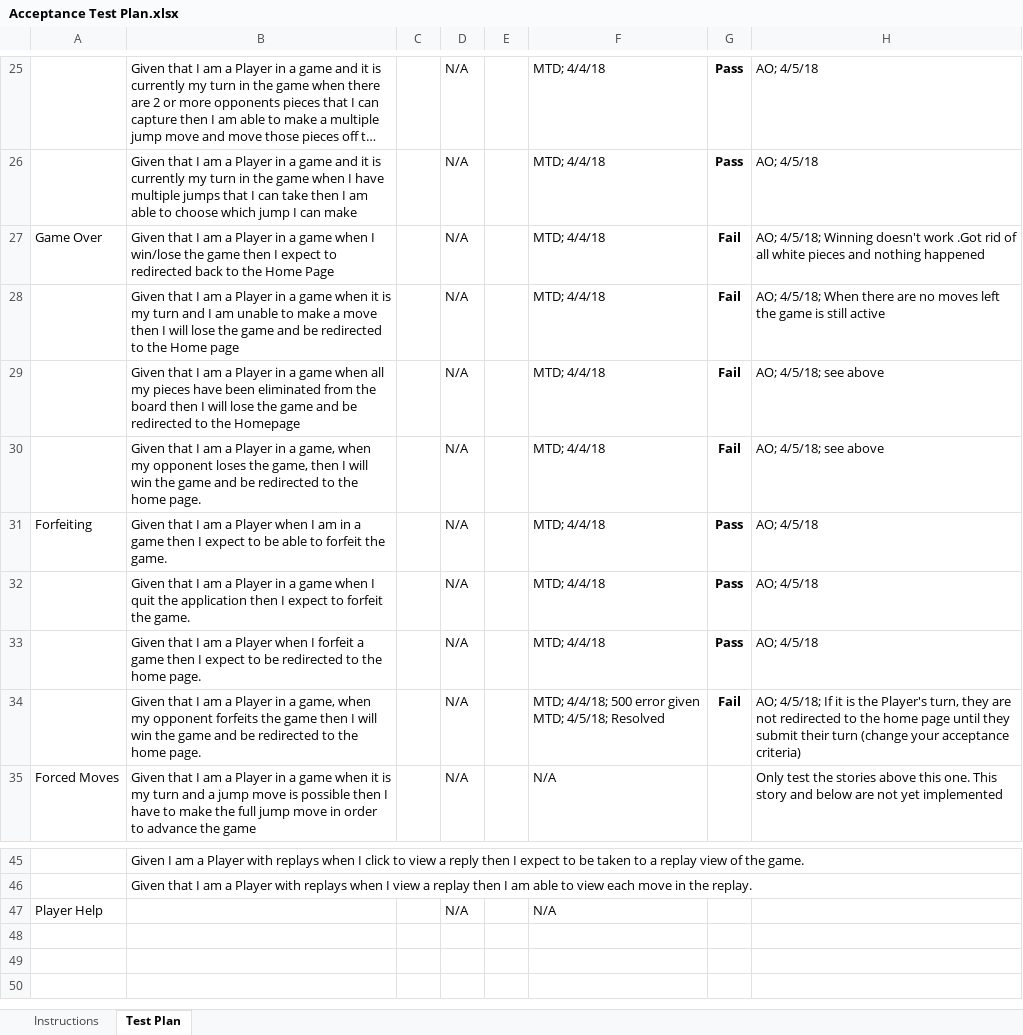
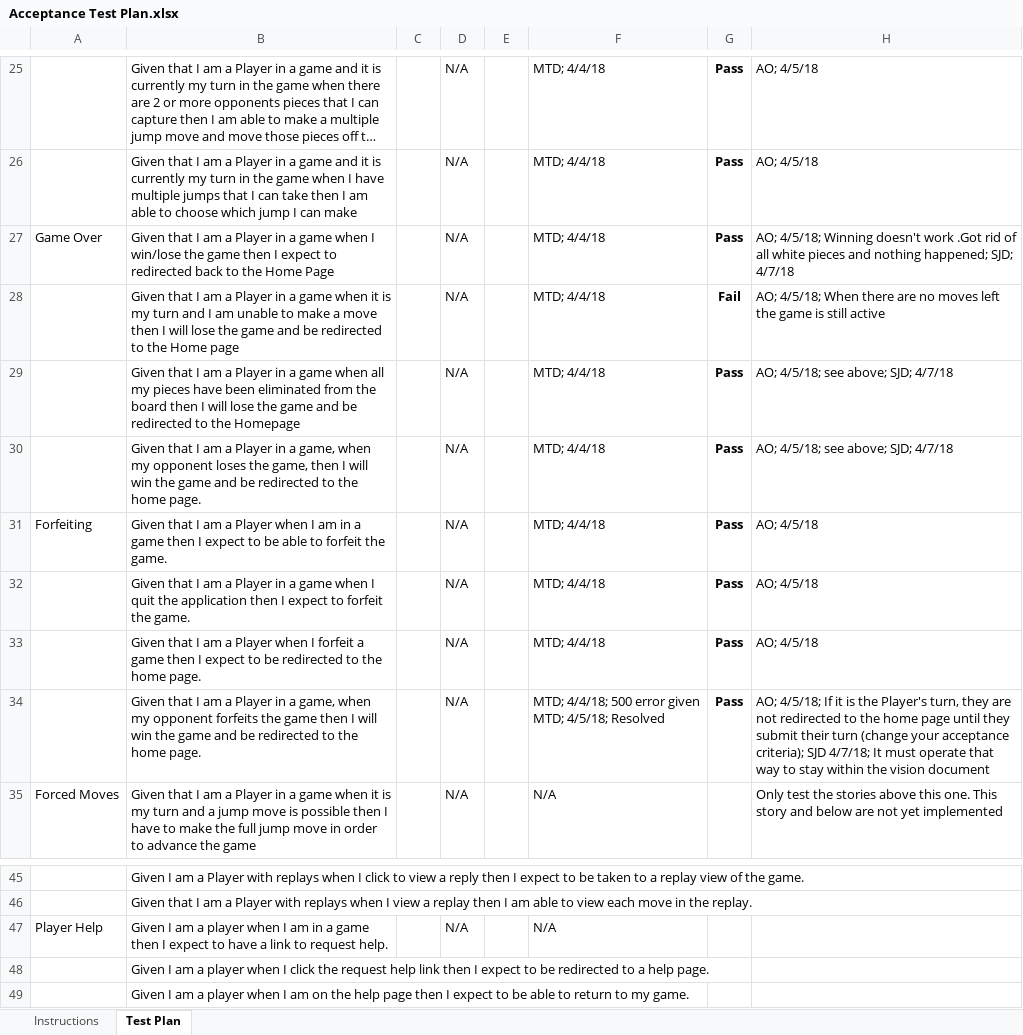
Before and after one commit to JKeoLeyva/SWEN-Project, an Excel workbook: etc/Acceptance Test Plan.xlsx, sheet Test Plan, drawn as a sheet; only a part is shown, gaps mark what is left out; long unchanged cells end in …; values as stored, in another font and other column widths than the file's, no borders; conditional formats not drawn; the diff names each change by its address in the sheet, - before the commit and + after, or states it on an @@ line.

Commit message:
Updated acceptance test plan

```diff
--- a/etc/Acceptance Test Plan.xlsx (sheet Test Plan)
+++ b/etc/Acceptance Test Plan.xlsx (sheet Test Plan)
-G27: Fail
+G27: Pass
-H27: …and nothing happened
+H27: …and nothing happened; SJD; 4/7/18
-G29:G30: Fail
+G29:G30: Pass
-H29:H30: AO; 4/5/18; see above
+H29:H30: AO; 4/5/18; see above; SJD; 4/7/18
-G34: Fail
+G34: Pass
-H34: …your acceptance criteria)
+H34: …your acceptance criteria); SJD 4/7/18; It must operate that way to stay within the vision document
-B47: (empty)
+B47: Given I am a player when I am in a game then I expect to have a link to request help.
+row 48:  | Given I am a player when I click the request help link then I expect to be redirected to a help page.
+row 49:  | Given I am a player when I am on the help page then I expect to be able to return to my game.
```
